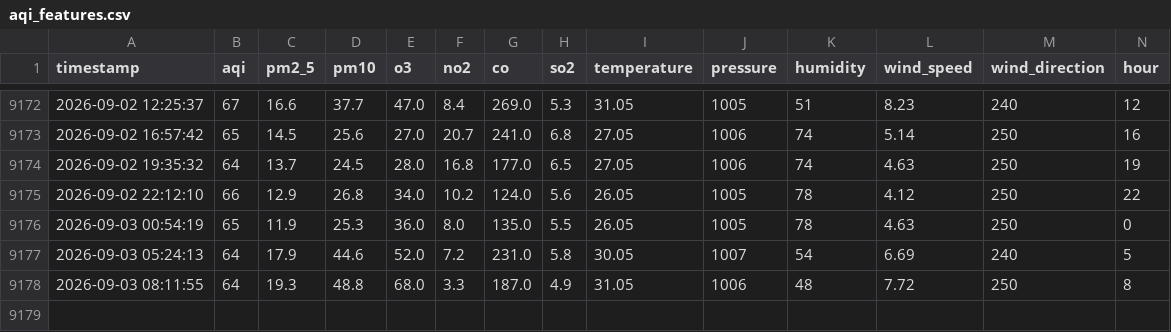
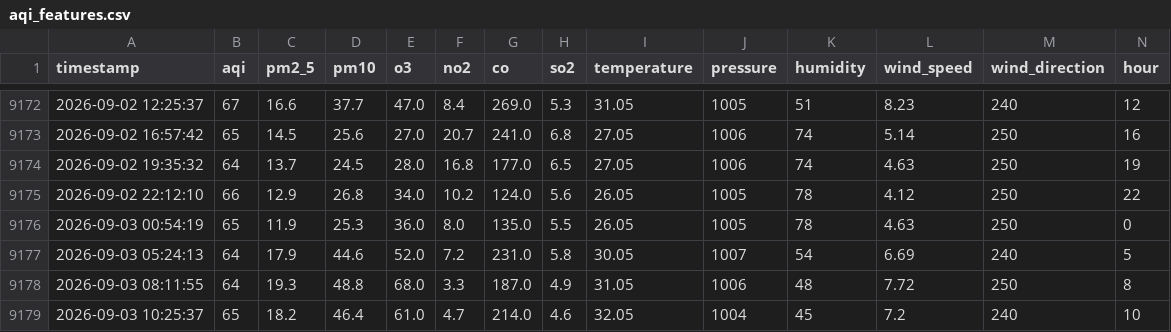
Before and after one commit to murtaza-23/AQI-Predictor, a CSV file: data/aqi_features.csv, drawn as a sheet; only a part is shown, gaps mark what is left out; rows hold the shown columns only; the diff names each change by its address in the sheet, - before the commit and + after, or states it on an @@ line.

```diff
--- a/data/aqi_features.csv
+++ b/data/aqi_features.csv
+row 9179: 2026-09-03 10:25:37 | 65 | 18.2 | 46.4 | 61.0 | 4.7 | 214.0 | 4.6 | 32.05 | 1004 | 45 | 7.2 | 240 | 10
```
